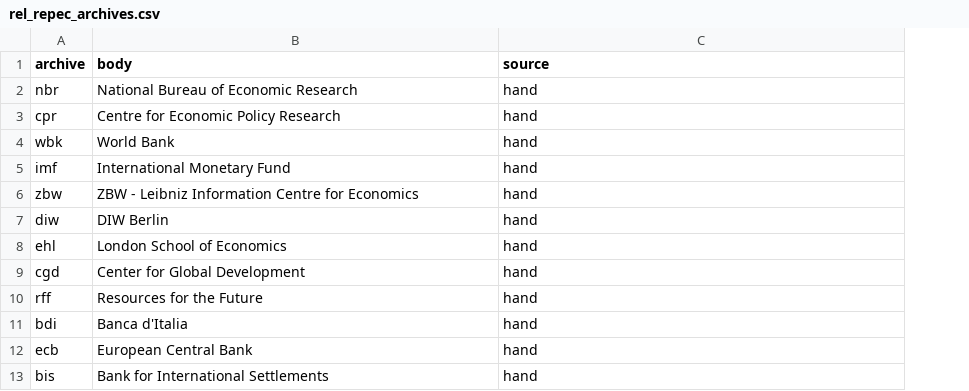
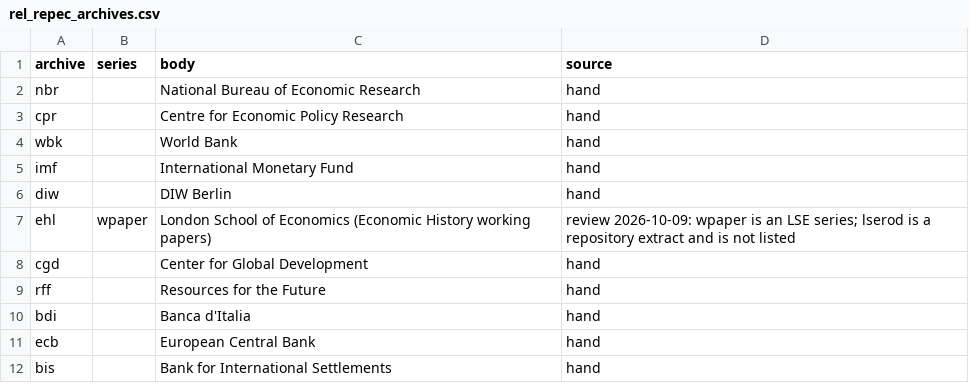
Before and after one commit to MinhHaDuong/climate-finance-het, a CSV file: config/rel_repec_archives.csv, drawn as a sheet; only a part is shown; removed rows and columns are numbered as before the commit, all else as after; the diff names each change by its address in the sheet, - before the commit and + after, or states it on an @@ line.

```diff
--- a/config/rel_repec_archives.csv
+++ b/config/rel_repec_archives.csv
+column B (series), row 7: wpaper
-row 6: zbw | ZBW - Leibniz Information Centre for Economics | hand
-C7 (body): London School of Economics
+C7 (body): London School of Economics (Economic History working papers)
-D7 (source): hand
+D7 (source): review 2026-10-09: wpaper is an LSE series; lserod is a repository extract and is not listed
```
Also changed, not shown: 4 other files.
